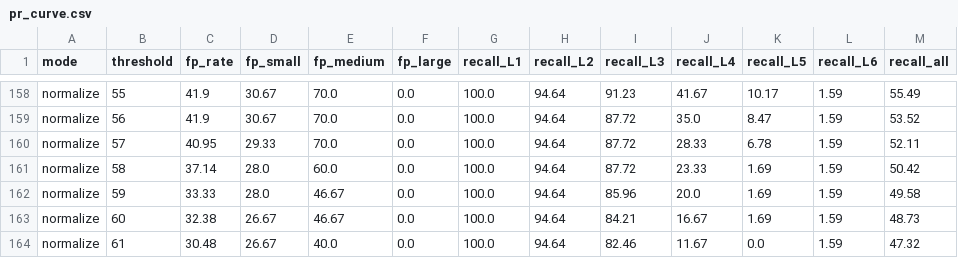
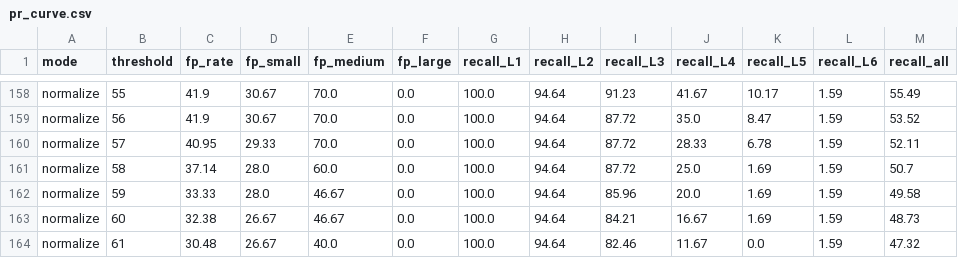
Before and after one commit to nash-dir/diffinite, a CSV file: example/validation/pr_curve.csv, drawn as a sheet; only a part is shown, gaps mark what is left out.

```diff
--- a/example/validation/pr_curve.csv
+++ b/example/validation/pr_curve.csv
@@ -160,3 +160,3 @@ normalize,56,41.9,30.67,70.0,0.0,100.0,94.64,87.72,35.0,8.47,1.59,53.52
 normalize,57,40.95,29.33,70.0,0.0,100.0,94.64,87.72,28.33,6.78,1.59,52.11
-normalize,58,37.14,28.0,60.0,0.0,100.0,94.64,87.72,23.33,1.69,1.59,50.42
+normalize,58,37.14,28.0,60.0,0.0,100.0,94.64,87.72,25.0,1.69,1.59,50.7
 normalize,59,33.33,28.0,46.67,0.0,100.0,94.64,85.96,20.0,1.69,1.59,49.58
```
Also changed, not shown: 17 other files.
